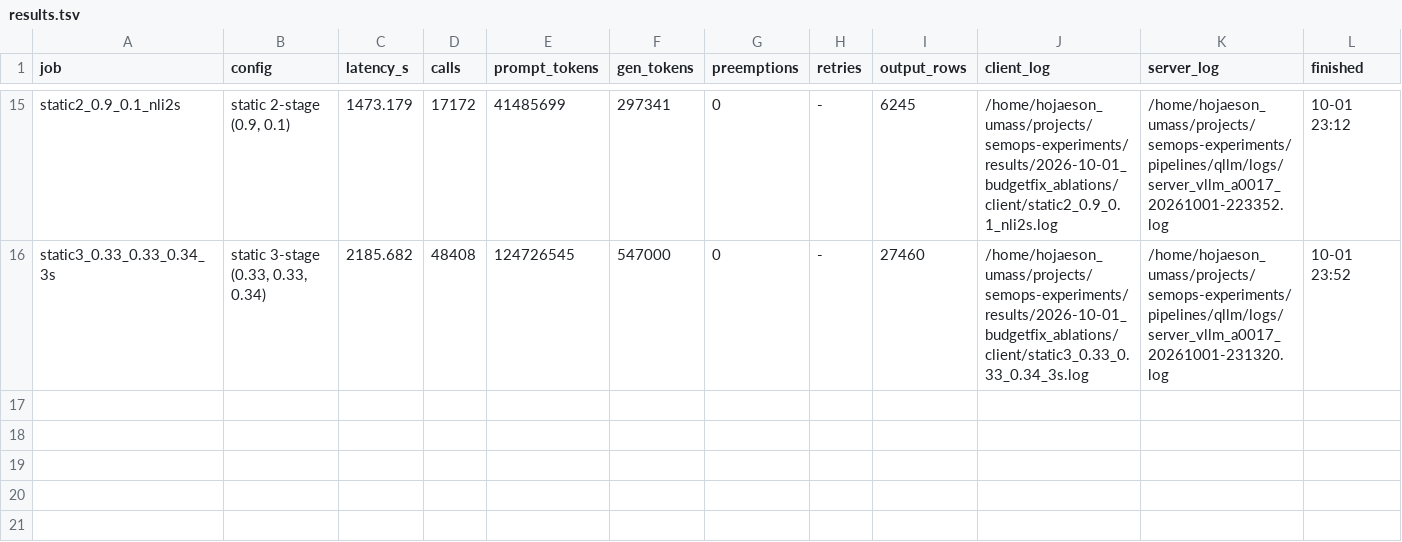
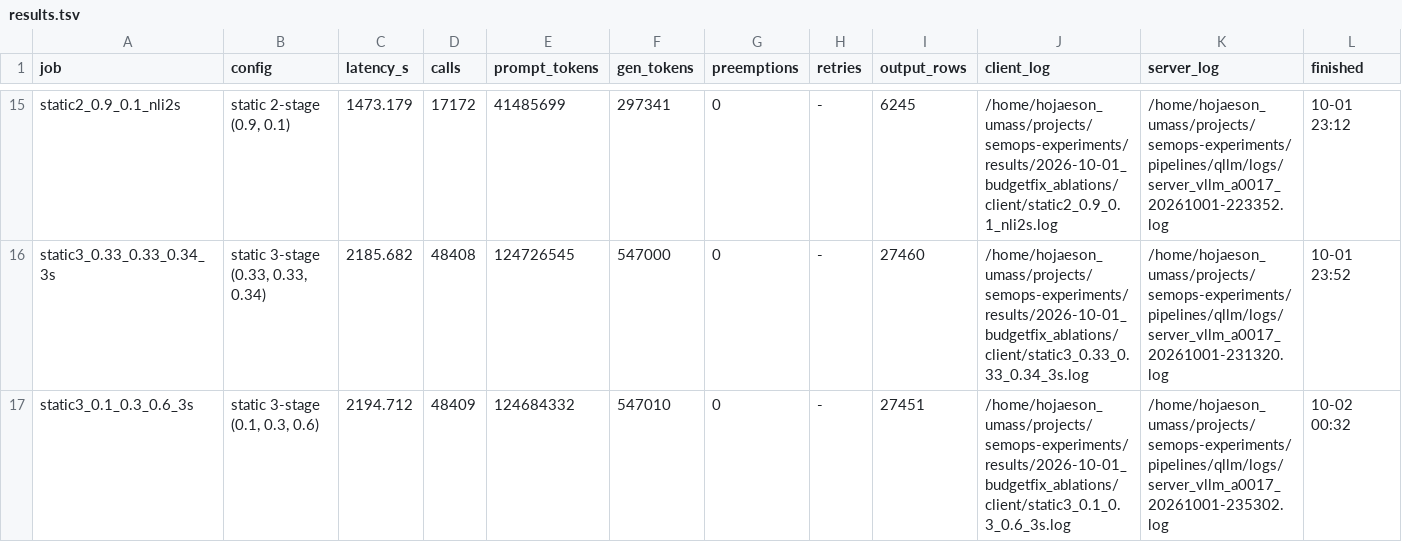
Before and after one commit to goodluck-hojae/kalypso, a TSV file: eval_runs/results.tsv, drawn as a sheet; only a part is shown, gaps mark what is left out.

```diff
--- a/eval_runs/results.tsv
+++ b/eval_runs/results.tsv
@@ -16 +16,2 @@ static2_0.9_0.1_nli2s	static 2-stage (0.9, 0.1)	1473.179	17172	41485699	297341	0
 static3_0.33_0.33_0.34_3s	static 3-stage (0.33, 0.33, 0.34)	2185.682	48408	124726545	547000	0	-	27460	/home/hojaeson_umass/projects/semops-experiments/results/2026-10-01_budgetfix_ablations/client/static3_0.33_0.33_0.34_3s.log	/home/hojaeson_umass/projects/semops-experiments/pipelines/qllm/logs/server_vllm_a0017_20261001-231320.log	10-01 23:52
+static3_0.1_0.3_0.6_3s	static 3-stage (0.1, 0.3, 0.6)	2194.712	48409	124684332	547010	0	-	27451	/home/hojaeson_umass/projects/semops-experiments/results/2026-10-01_budgetfix_ablations/client/static3_0.1_0.3_0.6_3s.log	/home/hojaeson_umass/projects/semops-experiments/pipelines/qllm/logs/server_vllm_a0017_20261001-235302.log	10-02 00:32
```
Also changed, not shown: 1 other file.
